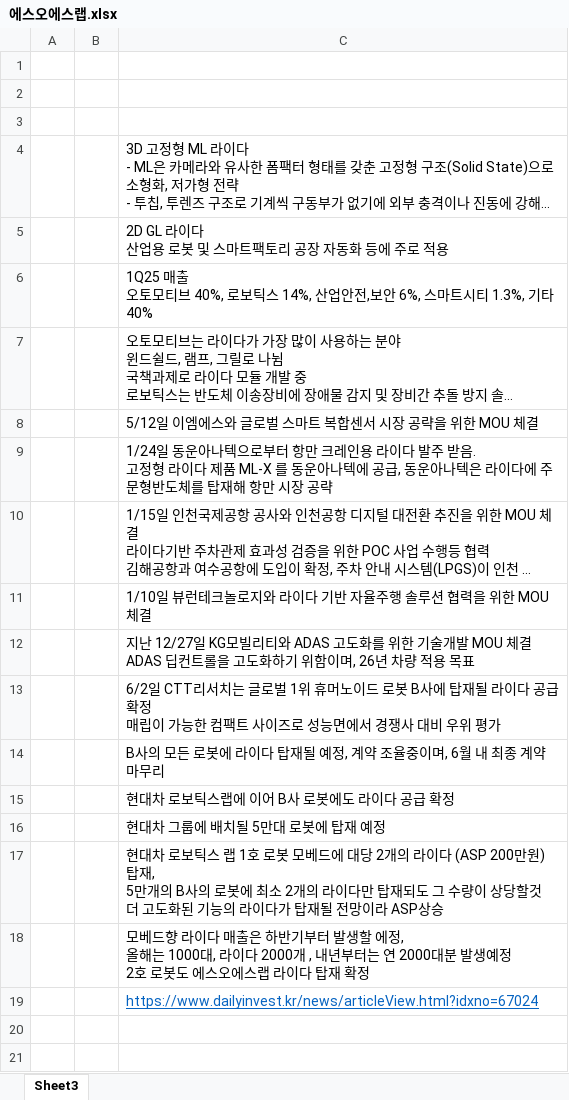
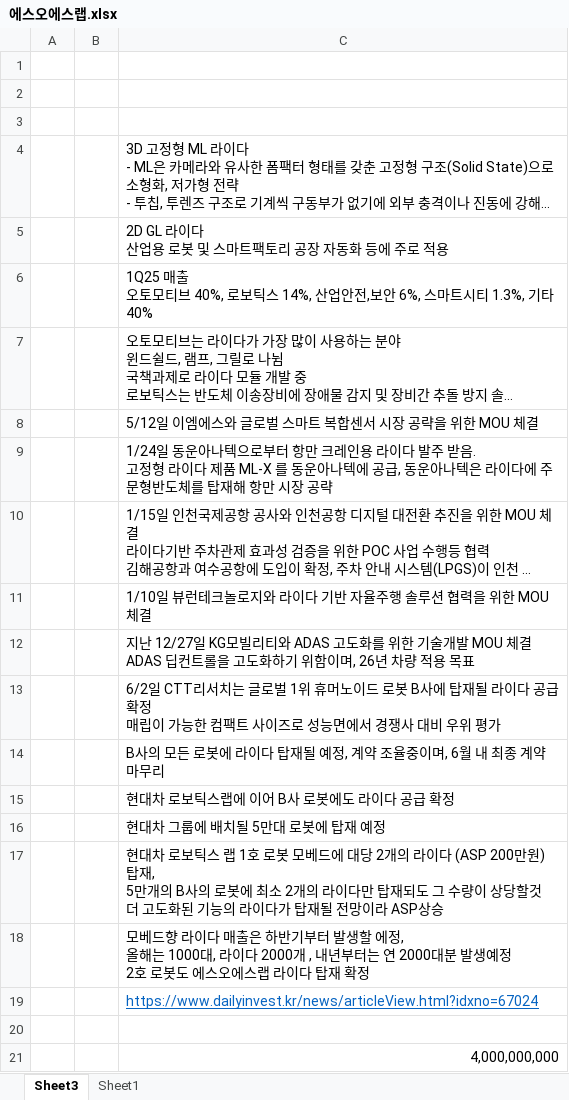
Before and after one commit to hw-codekim/tele_bot, an Excel workbook: 기업분석/에스오에스랩.xlsx, sheet Sheet3, drawn as a sheet; long unchanged cells end in …; values as stored, in another font and other column widths than the file's, no borders; the diff names each change by its address in the sheet, - before the commit and + after, or states it on an @@ line.

```diff
--- a/기업분석/에스오에스랩.xlsx (sheet Sheet3)
+++ b/기업분석/에스오에스랩.xlsx (sheet Sheet3)
+sheet tab: Sheet1
+row 20: (empty)
+row 21:  |  | 4,000,000,000
```
Also changed, not shown: 12 other files.
